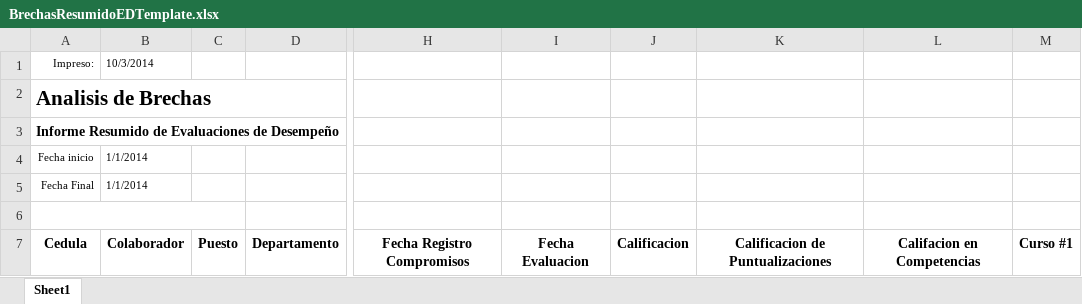
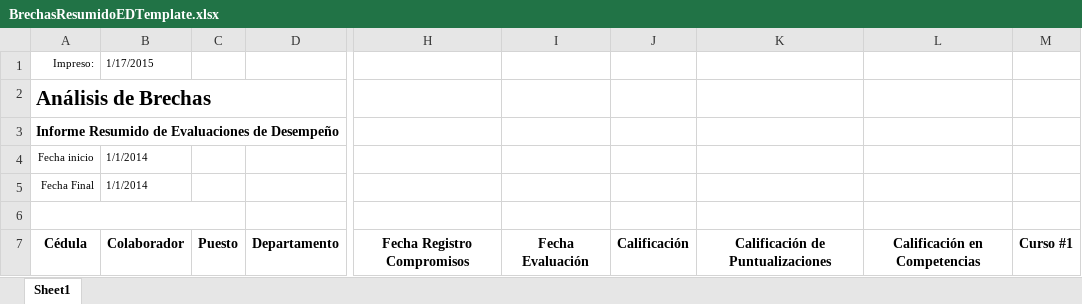
Before and after one commit to fquesada/uaca_carey, an Excel workbook: protected/modules/excel/templates/BrechasResumidoEDTemplate.xlsx, sheet Sheet1, drawn as a sheet; only a part is shown, gaps mark what is left out; values as stored, in another font and other column widths than the file's, no borders; the diff names each change by its address in the sheet, - before the commit and + after, or states it on an @@ line.

```diff
--- a/protected/modules/excel/templates/BrechasResumidoEDTemplate.xlsx (sheet Sheet1)
+++ b/protected/modules/excel/templates/BrechasResumidoEDTemplate.xlsx (sheet Sheet1)
-B1: 10/3/2014
+B1: 1/17/2015
-A2: Analisis de Brechas
+A2: Análisis de Brechas
-A7: Cedula
+A7: Cédula
-I7: Fecha Evaluacion
+I7: Fecha Evaluación
-J7: Calificacion
+J7: Calificación
-K7: Calificacion de Puntualizaciones
+K7: Calificación de Puntualizaciones
-L7: Califacion en Competencias
+L7: Calificación en Competencias
```
Also changed, not shown: protected/modules/excel/templates/BrechasAmpliadoECTemplate.xlsx, protected/modules/excel/templates/BrechasAmpliadoEDTemplate.xlsx, 1 other file.
